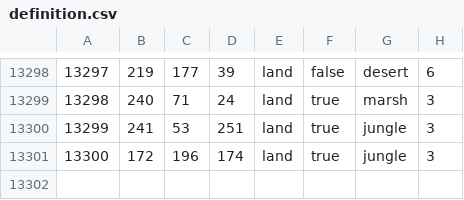
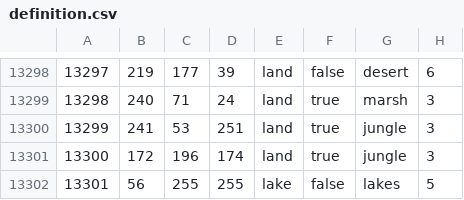
Before and after one commit to LeXus21251/CDL, a CSV file: map/definition.csv, drawn as a sheet; only a part is shown, gaps mark what is left out.

```diff
--- a/map/definition.csv
+++ b/map/definition.csv
@@ -13301 +13301,2 @@
 13300;172;196;174;land;true;jungle;3
+13301;56;255;255;lake;false;lakes;5
```
Also changed, not shown: 46 other files.
